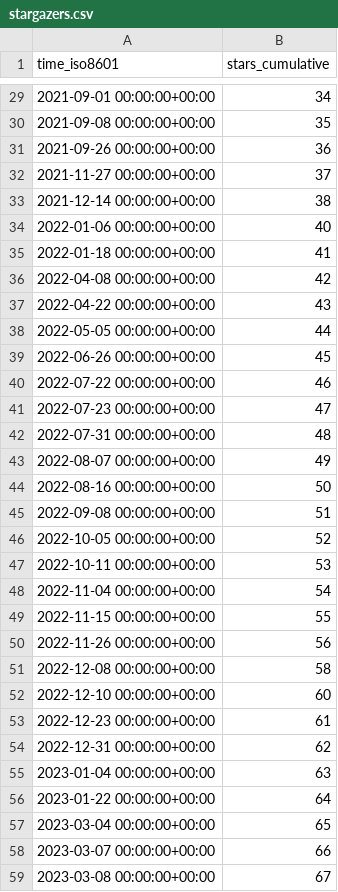
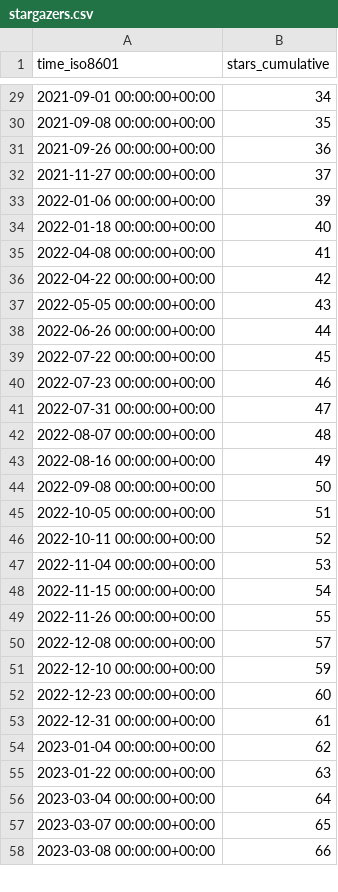
Before and after one commit to MFlowCode/stats, a CSV file: MFlowCode/MFC/ghrs-data/stargazers.csv, drawn as a sheet; only a part is shown, gaps mark what is left out; the diff covers the shown part only.

```diff
--- a/MFlowCode/MFC/ghrs-data/stargazers.csv
+++ b/MFlowCode/MFC/ghrs-data/stargazers.csv
@@ -32,28 +32,27 @@ time_iso8601,stars_cumulative
 2021-11-27 00:00:00+00:00,37
-2021-12-14 00:00:00+00:00,38
-2022-01-06 00:00:00+00:00,40
-2022-01-18 00:00:00+00:00,41
-2022-04-08 00:00:00+00:00,42
-2022-04-22 00:00:00+00:00,43
-2022-05-05 00:00:00+00:00,44
-2022-06-26 00:00:00+00:00,45
-2022-07-22 00:00:00+00:00,46
-2022-07-23 00:00:00+00:00,47
-2022-07-31 00:00:00+00:00,48
-2022-08-07 00:00:00+00:00,49
-2022-08-16 00:00:00+00:00,50
-2022-09-08 00:00:00+00:00,51
-2022-10-05 00:00:00+00:00,52
-2022-10-11 00:00:00+00:00,53
-2022-11-04 00:00:00+00:00,54
-2022-11-15 00:00:00+00:00,55
-2022-11-26 00:00:00+00:00,56
-2022-12-08 00:00:00+00:00,58
-2022-12-10 00:00:00+00:00,60
-2022-12-23 00:00:00+00:00,61
-2022-12-31 00:00:00+00:00,62
-2023-01-04 00:00:00+00:00,63
-2023-01-22 00:00:00+00:00,64
-2023-03-04 00:00:00+00:00,65
-2023-03-07 00:00:00+00:00,66
-2023-03-08 00:00:00+00:00,67
+2022-01-06 00:00:00+00:00,39
+2022-01-18 00:00:00+00:00,40
+2022-04-08 00:00:00+00:00,41
+2022-04-22 00:00:00+00:00,42
+2022-05-05 00:00:00+00:00,43
+2022-06-26 00:00:00+00:00,44
+2022-07-22 00:00:00+00:00,45
+2022-07-23 00:00:00+00:00,46
+2022-07-31 00:00:00+00:00,47
+2022-08-07 00:00:00+00:00,48
+2022-08-16 00:00:00+00:00,49
+2022-09-08 00:00:00+00:00,50
+2022-10-05 00:00:00+00:00,51
+2022-10-11 00:00:00+00:00,52
+2022-11-04 00:00:00+00:00,53
+2022-11-15 00:00:00+00:00,54
+2022-11-26 00:00:00+00:00,55
+2022-12-08 00:00:00+00:00,57
+2022-12-10 00:00:00+00:00,59
+2022-12-23 00:00:00+00:00,60
+2022-12-31 00:00:00+00:00,61
+2023-01-04 00:00:00+00:00,62
+2023-01-22 00:00:00+00:00,63
+2023-03-04 00:00:00+00:00,64
+2023-03-07 00:00:00+00:00,65
+2023-03-08 00:00:00+00:00,66
```
Also changed, not shown: 1 added row and 38 edited cells elsewhere in this file.
